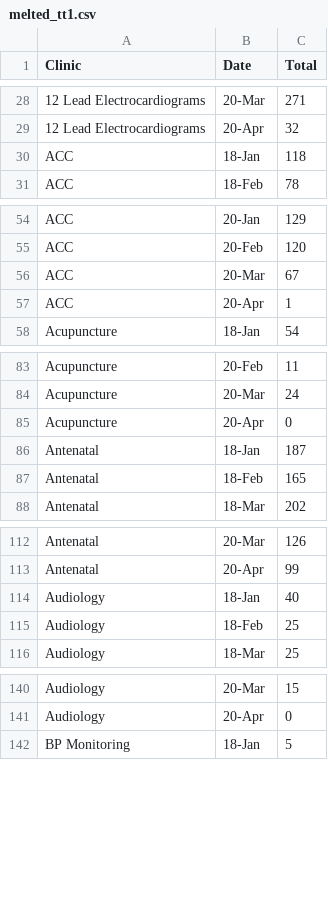
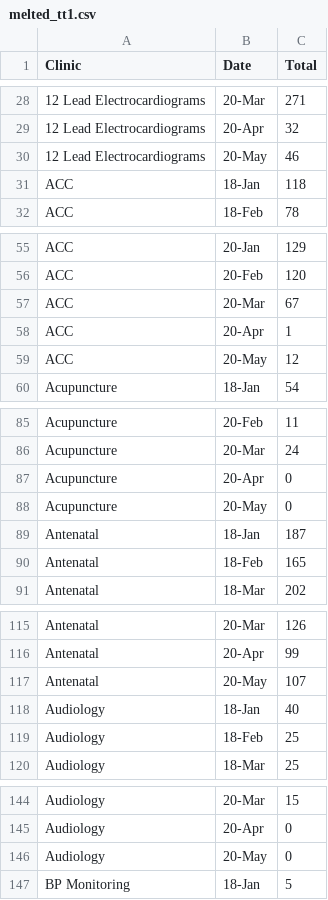
Before and after one commit to EmmanuelP89/AA_CW2, a CSV file: nonsense/melted_tt1.csv, drawn as a sheet; only a part is shown, gaps mark what is left out; the diff covers the shown part only.

Commit message:
Add files via upload

```diff
--- a/nonsense/melted_tt1.csv
+++ b/nonsense/melted_tt1.csv
@@ -29,2 +29,3 @@ Clinic,Date,Total
 12 Lead Electrocardiograms,20-Apr,32
+12 Lead Electrocardiograms,20-May,46
 ACC,18-Jan,118
@@ -57,2 +58,3 @@ ACC,20-Mar,67
 ACC,20-Apr,1
+ACC,20-May,12
 Acupuncture,18-Jan,54
@@ -85,2 +87,3 @@ Acupuncture,20-Mar,24
 Acupuncture,20-Apr,0
+Acupuncture,20-May,0
 Antenatal,18-Jan,187
@@ -113,2 +116,3 @@ Antenatal,20-Mar,126
 Antenatal,20-Apr,99
+Antenatal,20-May,107
 Audiology,18-Jan,40
@@ -141,2 +145,3 @@ Audiology,20-Mar,15
 Audiology,20-Apr,0
+Audiology,20-May,0
 BP Monitoring,18-Jan,5
```
Also changed, not shown: 54 added rows elsewhere in this file.
